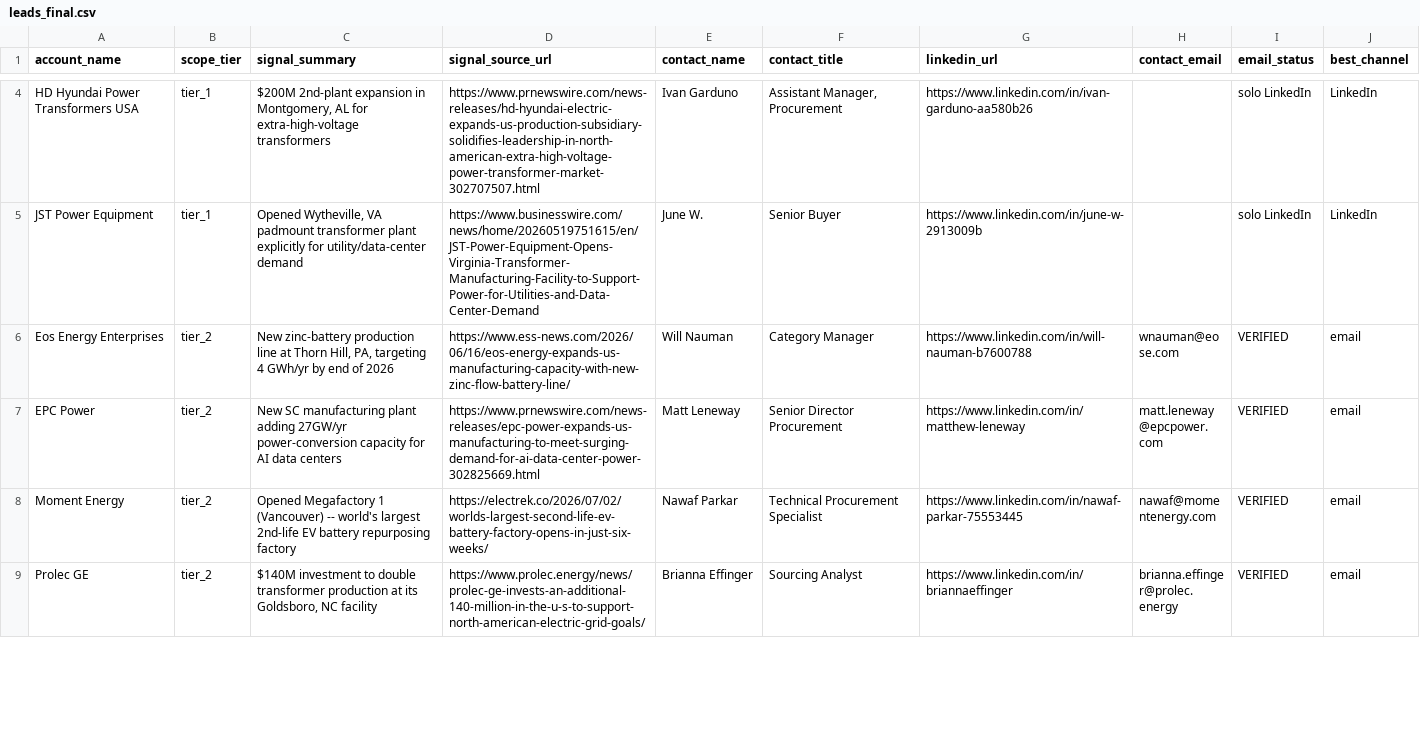
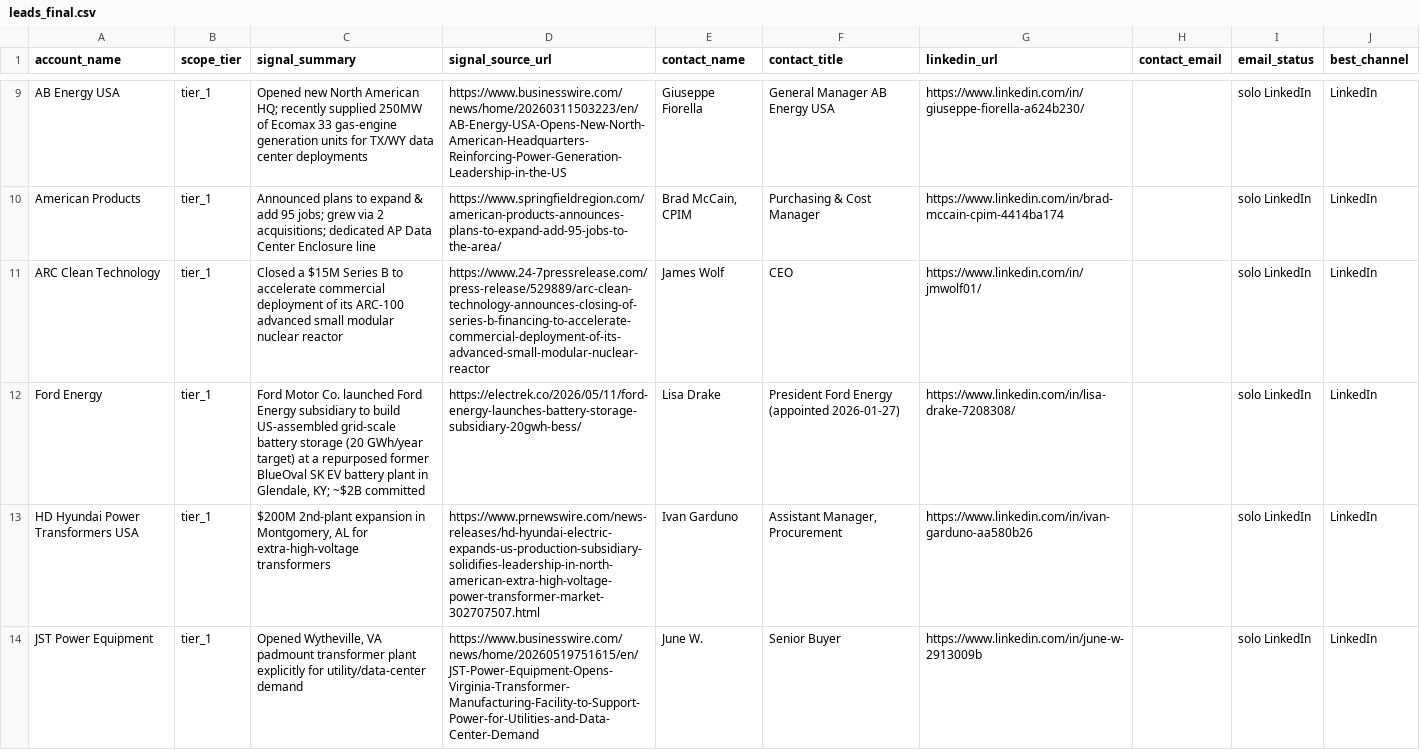
Before and after one commit to Aldchiw/prima-gtm-skills, a CSV file: output/leads_final.csv, drawn as a sheet; only a part is shown, gaps mark what is left out; the shorter side is filled out with more unchanged rows; the diff covers the shown part only; the diff names each change by its address in the sheet, - before the commit and + after, or states it on an @@ line.

```diff
--- a/output/leads_final.csv
+++ b/output/leads_final.csv
+row 9: AB Energy USA | tier_1 | Opened new North American HQ; recently supplied 250MW of Ecomax 33 gas-engine generation units for TX/WY data center deployments | https://www.businesswire.com/news/home/20260311503223/en/AB-Energy-USA-Opens-New-North-American-Headquarters-Reinforcing-Power-Generation-Leadership-in-the-US | Giuseppe Fiorella | General Manager AB Energy USA | https://www.linkedin.com/in/giuseppe-fiorella-a624b230/ |  | solo LinkedIn | LinkedIn
+row 10: American Products | tier_1 | Announced plans to expand & add 95 jobs; grew via 2 acquisitions; dedicated AP Data Center Enclosure line | https://www.springfieldregion.com/american-products-announces-plans-to-expand-add-95-jobs-to-the-area/ | Brad McCain, CPIM | Purchasing & Cost Manager | https://www.linkedin.com/in/brad-mccain-cpim-4414ba174 |  | solo LinkedIn | LinkedIn
+row 11: ARC Clean Technology | tier_1 | Closed a $15M Series B to accelerate commercial deployment of its ARC-100 advanced small modular nuclear reactor | https://www.24-7pressrelease.com/press-release/529889/arc-clean-technology-announces-closing-of-series-b-financing-to-accelerate-commercial-deployment-of-its-advanced-small-modular-nuclear-reactor | James Wolf | CEO | https://www.linkedin.com/in/jmwolf01/ |  | solo LinkedIn | LinkedIn
+row 12: Ford Energy | tier_1 | Ford Motor Co. launched Ford Energy subsidiary to build US-assembled grid-scale battery storage (20 GWh/year target) at a repurposed former BlueOval SK EV battery plant in Glendale, KY; ~$2B committed | https://electrek.co/2026/05/11/ford-energy-launches-battery-storage-subsidiary-20gwh-bess/ | Lisa Drake | President Ford Energy (appointed 2026-01-27) | https://www.linkedin.com/in/lisa-drake-7208308/ |  | solo LinkedIn | LinkedIn
```
Also changed, not shown: 6 added rows and 9 removed rows elsewhere in this file, 3 other files.
